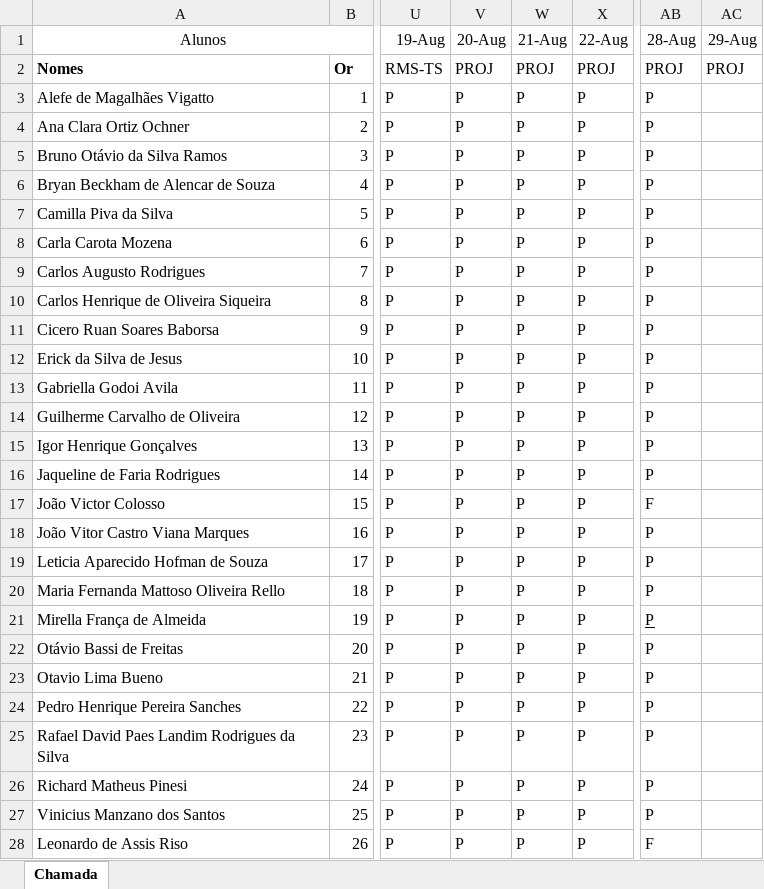
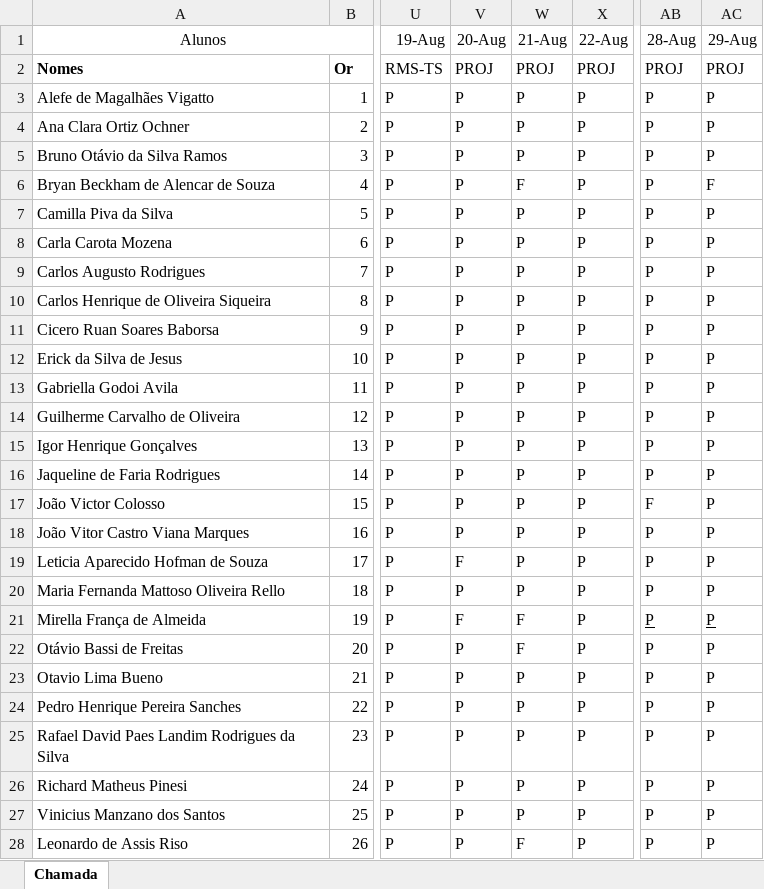
Before and after one commit to wellifabio/senai2024, an Excel workbook: ds/3des/frequencia.xlsx, sheet Chamada, drawn as a sheet; only a part is shown, gaps mark what is left out; values as stored, in another font and other column widths than the file's, no borders; conditional formats not drawn; the diff names each change by its address in the sheet, - before the commit and + after, or states it on an @@ line.

Commit message:
CHAMADA

```diff
--- a/ds/3des/frequencia.xlsx (sheet Chamada)
+++ b/ds/3des/frequencia.xlsx (sheet Chamada)
-AC3:AC5 (29-Aug): (empty)
+AC3:AC5 (29-Aug): P
-W6 (21-Aug): P
+W6 (21-Aug): F
-AC6 (29-Aug): (empty)
+AC6 (29-Aug): F
-AC7:AC28 (29-Aug): (empty)
+AC7:AC28 (29-Aug): P
-V19 (20-Aug): P
+V19 (20-Aug): F
-V21 (20-Aug): P
+V21 (20-Aug): F
-W21:W22 (21-Aug): P
+W21:W22 (21-Aug): F
-W28 (21-Aug): P
+W28 (21-Aug): F
-AB28 (28-Aug): F
+AB28 (28-Aug): P
```
